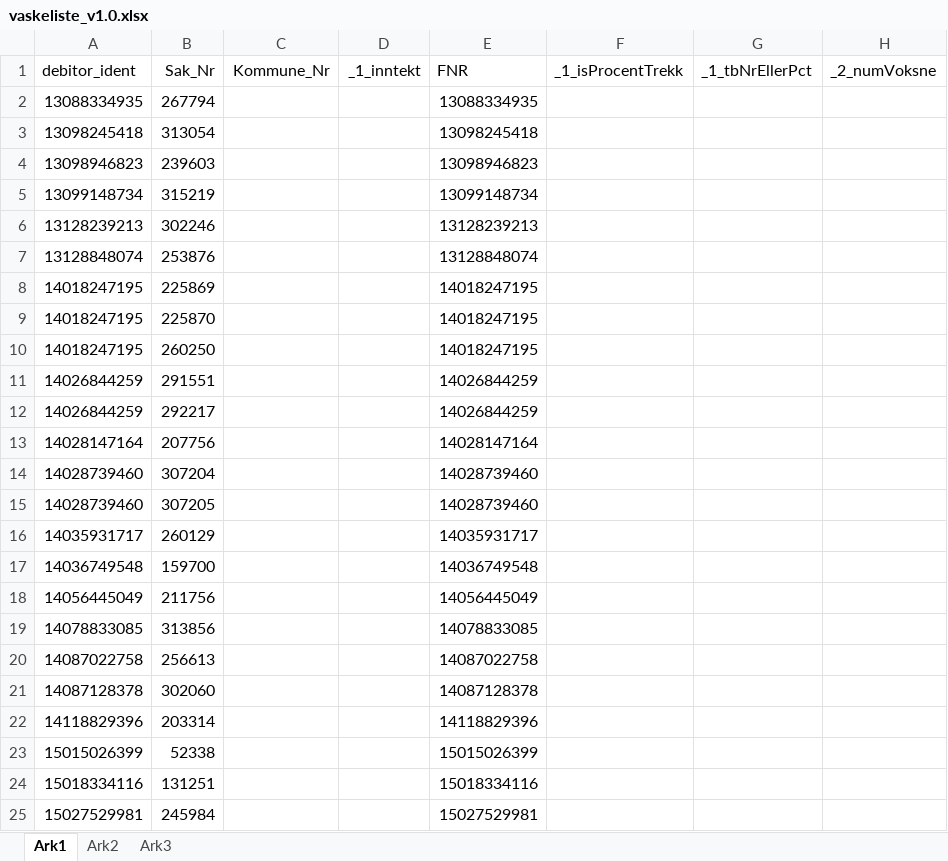
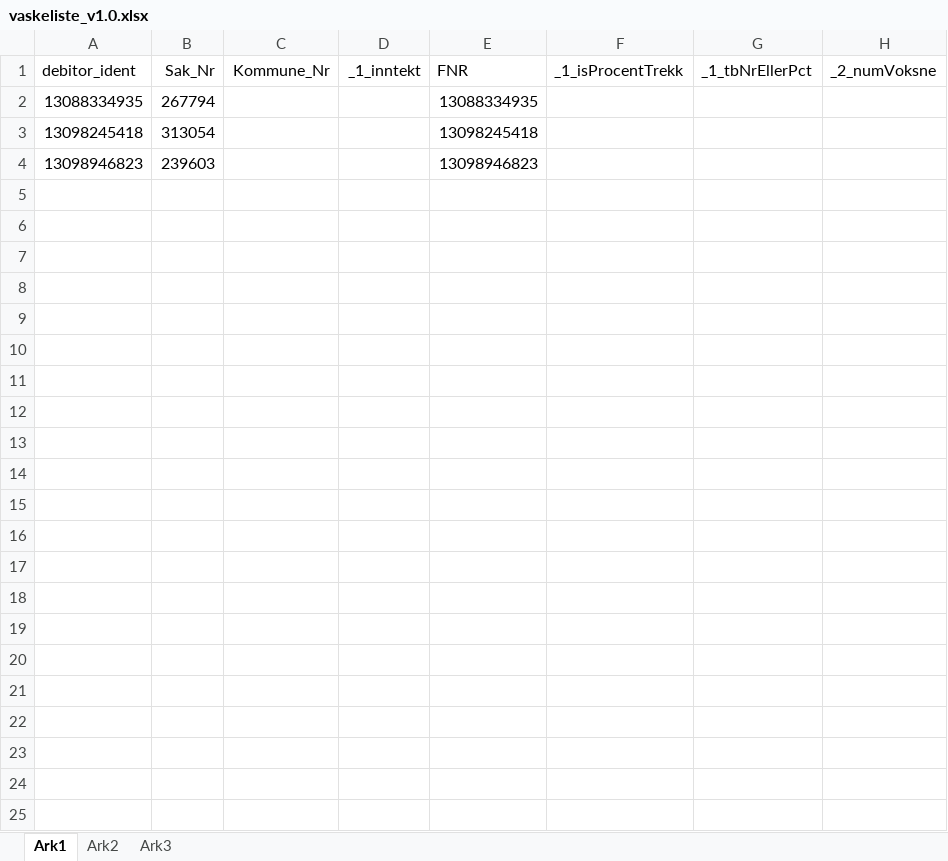
Before and after one commit to magarpr/UIPath-1, an Excel workbook: Vasklister/Excel/vaskeliste_v1.0.xlsx, sheet Ark1, drawn as a sheet; only a part is shown; values as stored, in another font and other column widths than the file's, no borders; rows hold the shown columns only; the diff names each change by its address in the sheet, - before the commit and + after, or states it on an @@ line.

```diff
--- a/Vasklister/Excel/vaskeliste_v1.0.xlsx (sheet Ark1)
+++ b/Vasklister/Excel/vaskeliste_v1.0.xlsx (sheet Ark1)
-row 5: 13099148734 | 315219 |  |  | 13099148734
-row 6: 13128239213 | 302246 |  |  | 13128239213
-row 7: 13128848074 | 253876 |  |  | 13128848074
-row 8: 14018247195 | 225869 |  |  | 14018247195
-row 9: 14018247195 | 225870 |  |  | 14018247195
-row 10: 14018247195 | 260250 |  |  | 14018247195
-row 11: 14026844259 | 291551 |  |  | 14026844259
-row 12: 14026844259 | 292217 |  |  | 14026844259
-row 13: 14028147164 | 207756 |  |  | 14028147164
-row 14: 14028739460 | 307204 |  |  | 14028739460
-row 15: 14028739460 | 307205 |  |  | 14028739460
-row 16: 14035931717 | 260129 |  |  | 14035931717
-row 17: 14036749548 | 159700 |  |  | 14036749548
-row 18: 14056445049 | 211756 |  |  | 14056445049
-row 19: 14078833085 | 313856 |  |  | 14078833085
-row 20: 14087022758 | 256613 |  |  | 14087022758
-row 21: 14087128378 | 302060 |  |  | 14087128378
-row 22: 14118829396 | 203314 |  |  | 14118829396
-row 23: 15015026399 | 52338 |  |  | 15015026399
-row 24: 15018334116 | 131251 |  |  | 15018334116
-row 25: 15027529981 | 245984 |  |  | 15027529981
```
Also changed, not shown: 2 other files.
